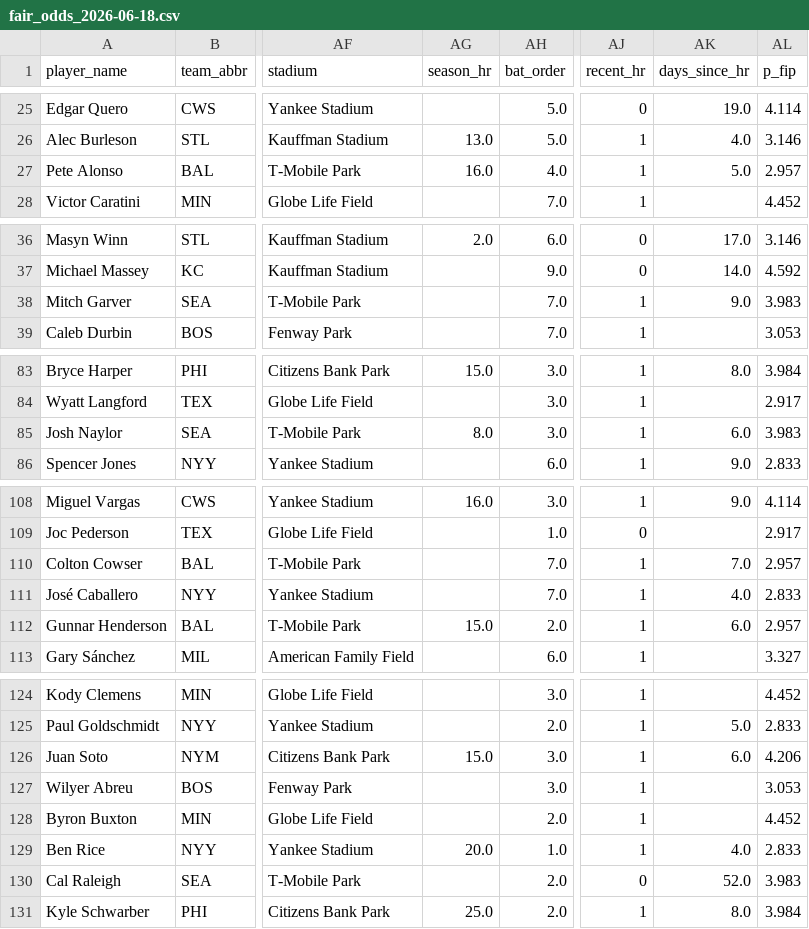
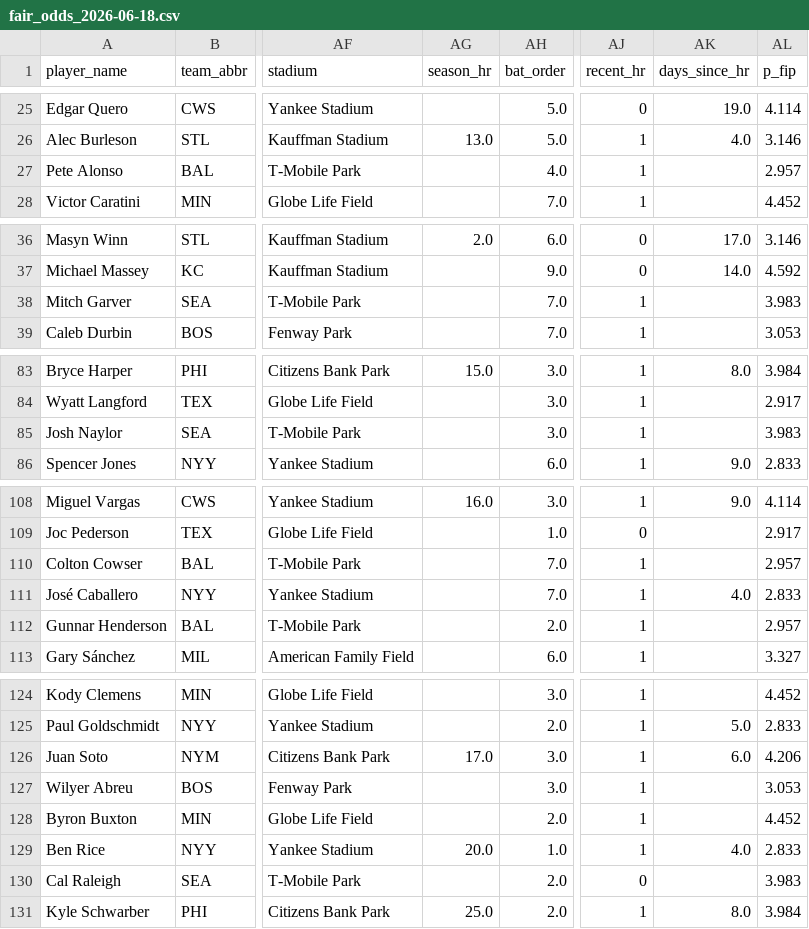
Before and after one commit to cryptobatmanEV/mlb-prop-engine, a CSV file: data/outputs/fair_odds_2026-06-18.csv, drawn as a sheet; only a part is shown, gaps mark what is left out; the diff covers the shown part only; the diff names each change by its address in the sheet, - before the commit and + after, or states it on an @@ line.

```diff
--- a/data/outputs/fair_odds_2026-06-18.csv
+++ b/data/outputs/fair_odds_2026-06-18.csv
-AG27 (season_hr): 16.0
+AG27 (season_hr): (empty)
-AK27 (days_since_hr): 5.0
+AK27 (days_since_hr): (empty)
-AK38 (days_since_hr): 9.0
+AK38 (days_since_hr): (empty)
-AG85 (season_hr): 8.0
+AG85 (season_hr): (empty)
-AK85 (days_since_hr): 6.0
+AK85 (days_since_hr): (empty)
-AK110 (days_since_hr): 7.0
+AK110 (days_since_hr): (empty)
-AG112 (season_hr): 15.0
+AG112 (season_hr): (empty)
-AK112 (days_since_hr): 6.0
+AK112 (days_since_hr): (empty)
-AG126 (season_hr): 15.0
+AG126 (season_hr): 17.0
-AK130 (days_since_hr): 52.0
+AK130 (days_since_hr): (empty)
```
Also changed, not shown: 16 edited cells elsewhere in this file, 1 other file.
